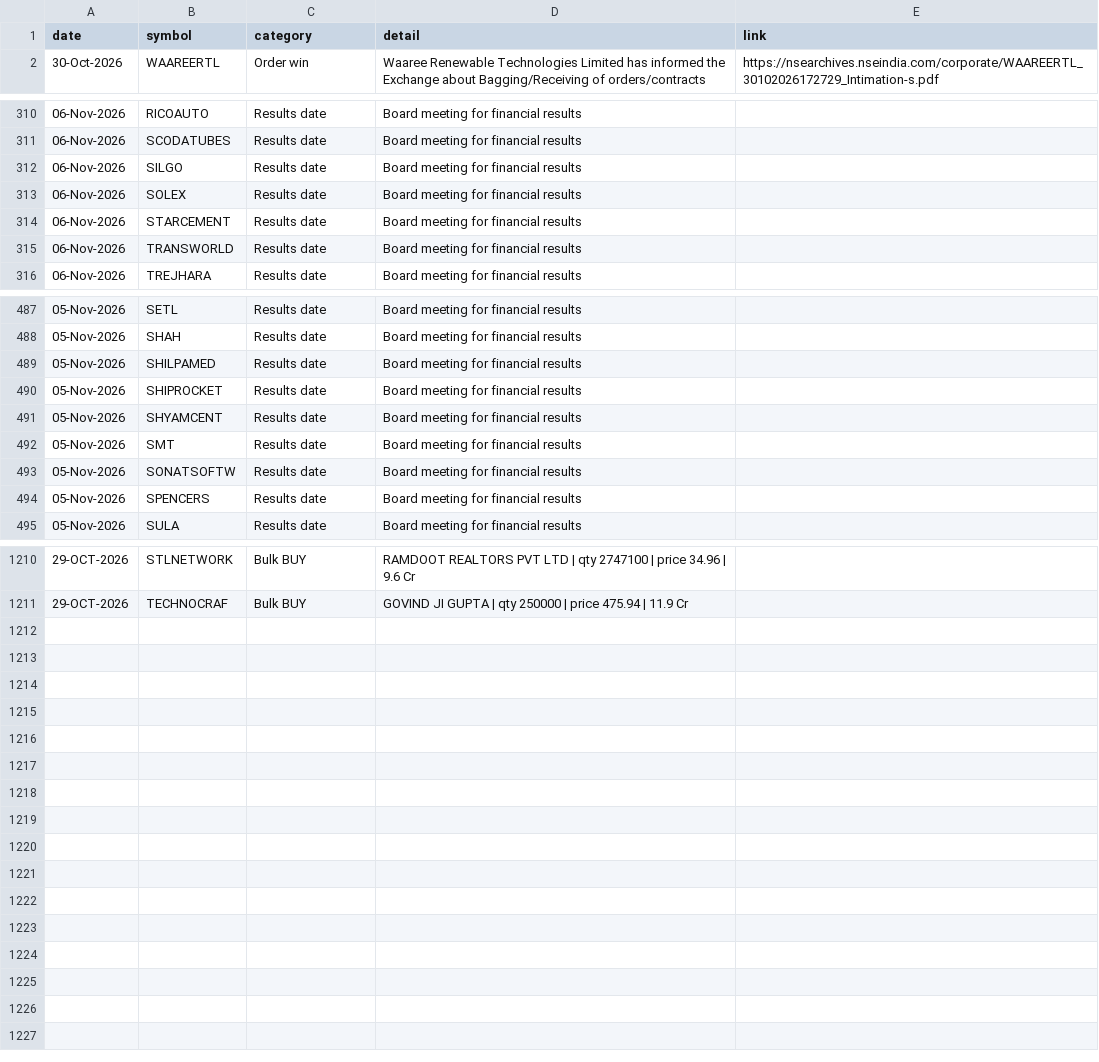
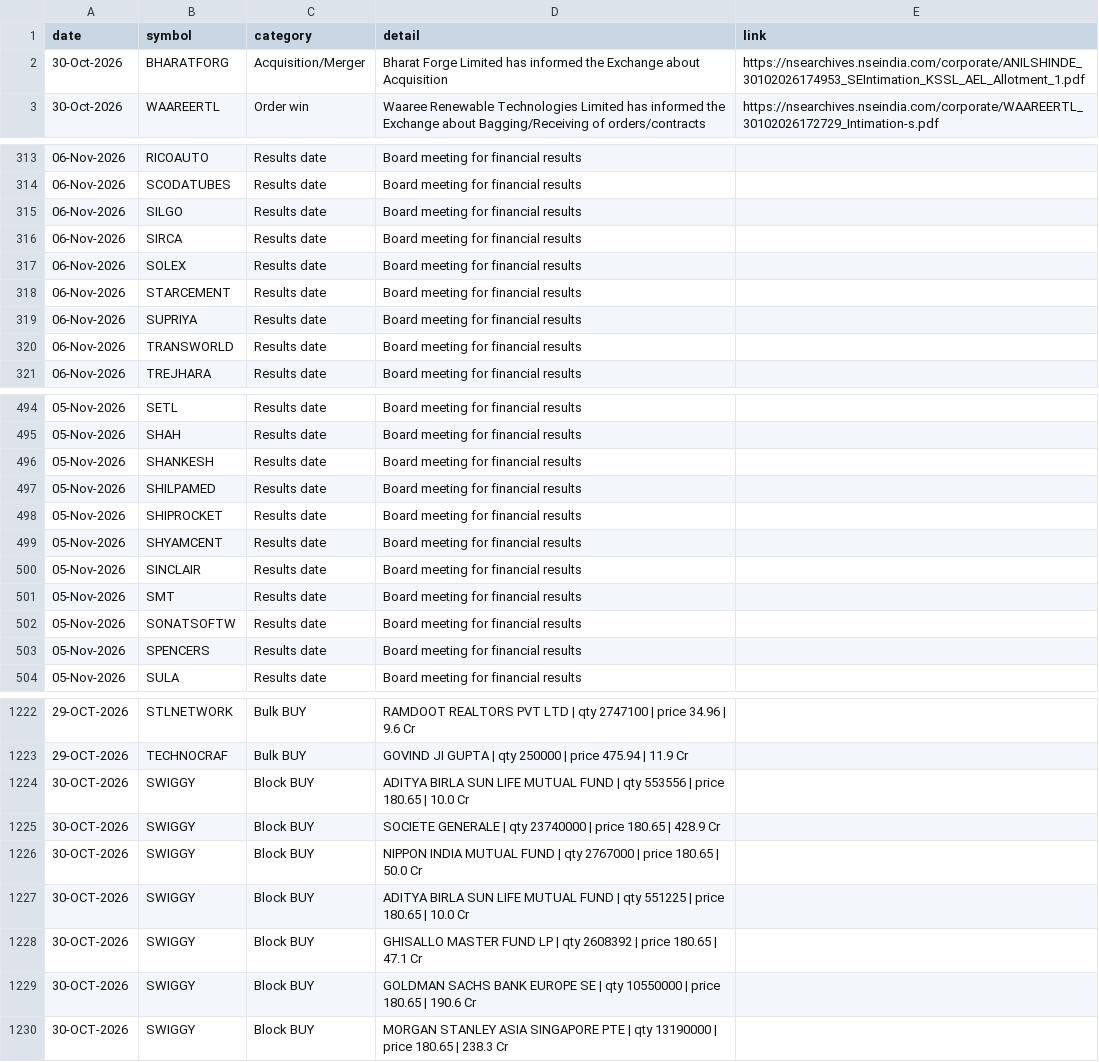
Before and after one commit to Venkey-stocks/stock-radar, a CSV file: data/events.csv, drawn as a sheet; only a part is shown, gaps mark what is left out; the diff covers the shown part only; the diff names each change by its address in the sheet, - before the commit and + after, or states it on an @@ line.

```diff
--- a/data/events.csv
+++ b/data/events.csv
+row 2: 30-Oct-2026 | BHARATFORG | Acquisition/Merger | Bharat Forge Limited has informed the Exchange about Acquisition | https://nsearchives.nseindia.com/corporate/ANILSHINDE_30102026174953_SEIntimation_KSSL_AEL_Allotment_1.pdf
+row 316: 06-Nov-2026 | SIRCA | Results date | Board meeting for financial results
+row 319: 06-Nov-2026 | SUPRIYA | Results date | Board meeting for financial results
+row 496: 05-Nov-2026 | SHANKESH | Results date | Board meeting for financial results
+row 500: 05-Nov-2026 | SINCLAIR | Results date | Board meeting for financial results
+row 1224: 30-OCT-2026 | SWIGGY | Block BUY | ADITYA BIRLA SUN LIFE MUTUAL FUND | qty 553556 | price 180.65 | 10.0 Cr
+row 1225: 30-OCT-2026 | SWIGGY | Block BUY | SOCIETE GENERALE | qty 23740000 | price 180.65 | 428.9 Cr
+row 1226: 30-OCT-2026 | SWIGGY | Block BUY | NIPPON INDIA MUTUAL FUND | qty 2767000 | price 180.65 | 50.0 Cr
+row 1227: 30-OCT-2026 | SWIGGY | Block BUY | ADITYA BIRLA SUN LIFE MUTUAL FUND | qty 551225 | price 180.65 | 10.0 Cr
+row 1228: 30-OCT-2026 | SWIGGY | Block BUY | GHISALLO MASTER FUND LP | qty 2608392 | price 180.65 | 47.1 Cr
+row 1229: 30-OCT-2026 | SWIGGY | Block BUY | GOLDMAN SACHS BANK EUROPE SE | qty 10550000 | price 180.65 | 190.6 Cr
+row 1230: 30-OCT-2026 | SWIGGY | Block BUY | MORGAN STANLEY ASIA SINGAPORE PTE | qty 13190000 | price 180.65 | 238.3 Cr
```
Also changed, not shown: 7 added rows elsewhere in this file, data/early_rejected.csv, data/excluded_early.csv, 23 other files.
